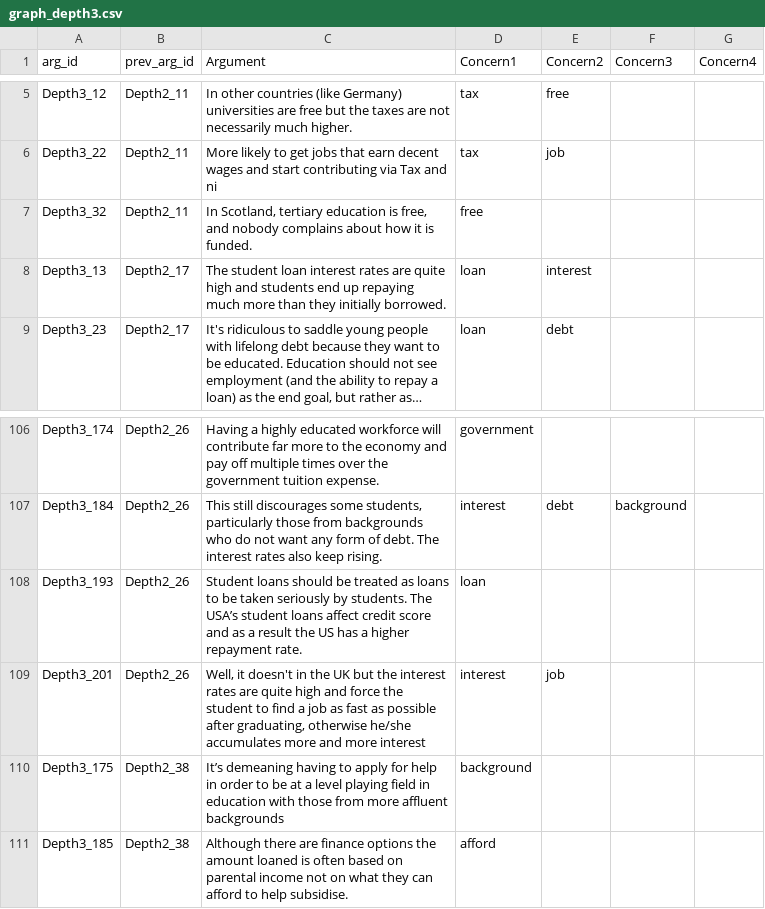
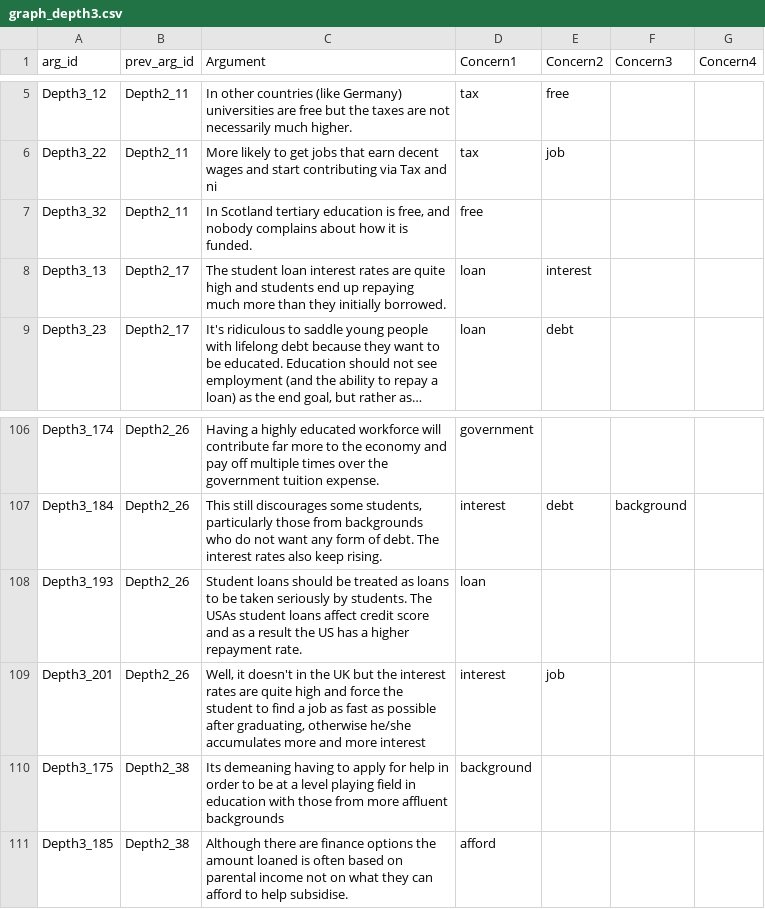
Before and after one commit to lisanka93/Argument_Graph_Corpus, a CSV file: Argument_Graph/graph_depth3.csv, drawn as a sheet; only a part is shown, gaps mark what is left out; long unchanged cells end in …; the diff names each change by its address in the sheet, - before the commit and + after, or states it on an @@ line.

Commit message:
Update graph_depth3.csv

```diff
--- a/Argument_Graph/graph_depth3.csv
+++ b/Argument_Graph/graph_depth3.csv
-C7 (Argument): In Scotland, tertiary education…
+C7 (Argument): In Scotland tertiary education…
-C108 (Argument): …students. The USA’s student loans…
+C108 (Argument): …students. The USAs student loans…
-C110 (Argument): It’s demeaning having…
+C110 (Argument): Its demeaning having…
```
